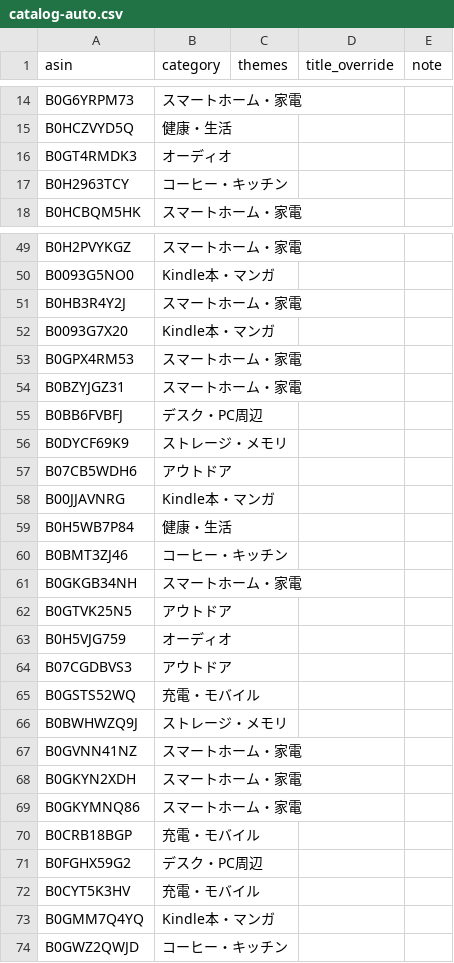
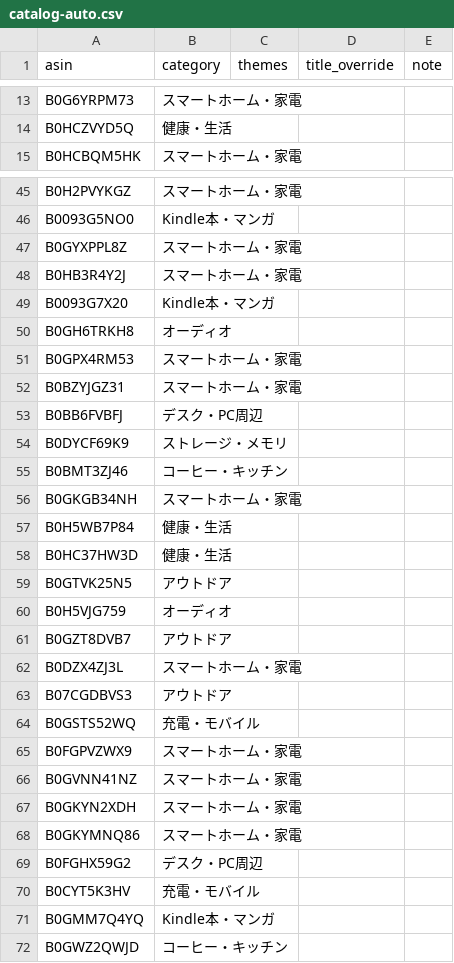
Before and after one commit to yokoichi/amazonsalematome, a CSV file: data/catalog-auto.csv, drawn as a sheet; only a part is shown, gaps mark what is left out; the diff covers the shown part only.

```diff
--- a/data/catalog-auto.csv
+++ b/data/catalog-auto.csv
@@ -15,4 +14,2 @@ B0G6YRPM73,スマートホーム・家電,,,
 B0HCZVYD5Q,健康・生活,,,
-B0GT4RMDK3,オーディオ,,,
-B0H2963TCY,コーヒー・キッチン,,,
 B0HCBQM5HK,スマートホーム・家電,,,
@@ -50,4 +46,6 @@ B0H2PVYKGZ,スマートホーム・家電,,,
 B0093G5NO0,Kindle本・マンガ,,,
+B0GYXPPL8Z,スマートホーム・家電,,,
 B0HB3R4Y2J,スマートホーム・家電,,,
 B0093G7X20,Kindle本・マンガ,,,
+B0GH6TRKH8,オーディオ,,,
 B0GPX4RM53,スマートホーム・家電,,,
@@ -56,12 +54,13 @@ B0BB6FVBFJ,デスク・PC周辺,,,
 B0DYCF69K9,ストレージ・メモリ,,,
-B07CB5WDH6,アウトドア,,,
-B00JJAVNRG,Kindle本・マンガ,,,
-B0H5WB7P84,健康・生活,,,
 B0BMT3ZJ46,コーヒー・キッチン,,,
 B0GKGB34NH,スマートホーム・家電,,,
+B0H5WB7P84,健康・生活,,,
+B0HC37HW3D,健康・生活,,,
 B0GTVK25N5,アウトドア,,,
 B0H5VJG759,オーディオ,,,
+B0GZT8DVB7,アウトドア,,,
+B0DZX4ZJ3L,スマートホーム・家電,,,
 B07CGDBVS3,アウトドア,,,
 B0GSTS52WQ,充電・モバイル,,,
-B0BWHWZQ9J,ストレージ・メモリ,,,
+B0FGPVZWX9,スマートホーム・家電,,,
 B0GVNN41NZ,スマートホーム・家電,,,
@@ -69,3 +68,2 @@ B0GKYN2XDH,スマートホーム・家電,,,
 B0GKYMNQ86,スマートホーム・家電,,,
-B0CRB18BGP,充電・モバイル,,,
 B0FGHX59G2,デスク・PC周辺,,,
```
Also changed, not shown: 35 added rows, 35 removed rows, 20 moved rows and 2 edited cells elsewhere in this file, 1 other file.
